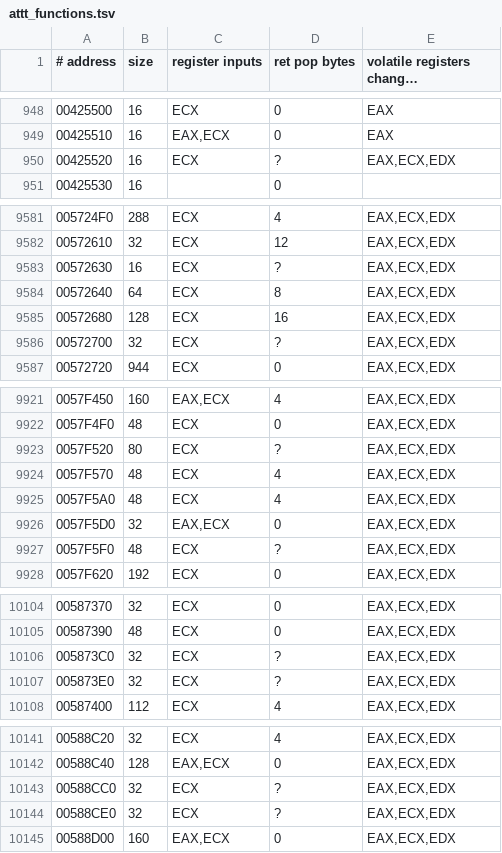
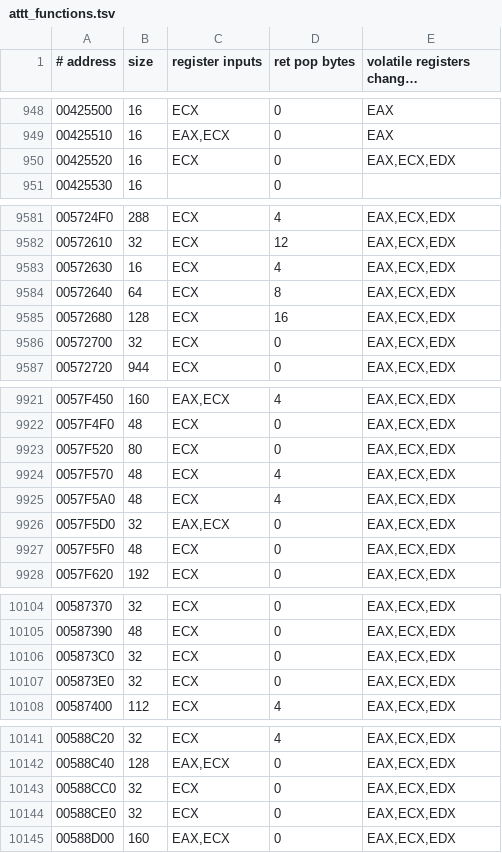
Before and after one commit to Leftaseer/AttT-Fix, a TSV file: decomp/symbols/attt_functions.tsv, drawn as a sheet; only a part is shown, gaps mark what is left out; long unchanged cells end in …; the diff covers the shown part only.

```diff
--- a/decomp/symbols/attt_functions.tsv
+++ b/decomp/symbols/attt_functions.tsv
@@ -949,3 +949,3 @@
 00425510	16	EAX,ECX	0	EAX
-00425520	16	ECX	?	EAX,ECX,EDX
+00425520	16	ECX	0	EAX,ECX,EDX
 00425530	16		0	
@@ -9582,6 +9582,6 @@
 00572610	32	ECX	12	EAX,ECX,EDX
-00572630	16	ECX	?	EAX,ECX,EDX
+00572630	16	ECX	4	EAX,ECX,EDX
 00572640	64	ECX	8	EAX,ECX,EDX
 00572680	128	ECX	16	EAX,ECX,EDX
-00572700	32	ECX	?	EAX,ECX,EDX
+00572700	32	ECX	0	EAX,ECX,EDX
 00572720	944	ECX	0	EAX,ECX,EDX
@@ -9922,3 +9922,3 @@
 0057F4F0	48	ECX	0	EAX,ECX,EDX
-0057F520	80	ECX	?	EAX,ECX,EDX
+0057F520	80	ECX	0	EAX,ECX,EDX
 0057F570	48	ECX	4	EAX,ECX,EDX
@@ -9926,3 +9926,3 @@
 0057F5D0	32	EAX,ECX	0	EAX,ECX,EDX
-0057F5F0	48	ECX	?	EAX,ECX,EDX
+0057F5F0	48	ECX	0	EAX,ECX,EDX
 0057F620	192	ECX	0	EAX,ECX,EDX
@@ -10105,4 +10105,4 @@
 00587390	48	ECX	0	EAX,ECX,EDX
-005873C0	32	ECX	?	EAX,ECX,EDX
-005873E0	32	ECX	?	EAX,ECX,EDX
+005873C0	32	ECX	0	EAX,ECX,EDX
+005873E0	32	ECX	0	EAX,ECX,EDX
 00587400	112	ECX	4	EAX,ECX,EDX
@@ -10142,4 +10142,4 @@
 00588C40	128	EAX,ECX	0	EAX,ECX,EDX
-00588CC0	32	ECX	?	EAX,ECX,EDX
-00588CE0	32	ECX	?	EAX,ECX,EDX
+00588CC0	32	ECX	0	EAX,ECX,EDX
+00588CE0	32	ECX	0	EAX,ECX,EDX
 00588D00	160	EAX,ECX	0	EAX,ECX,EDX
```
Also changed, not shown: 28 edited cells elsewhere in this file, decomp/symbols/attt_retlive.tsv.
